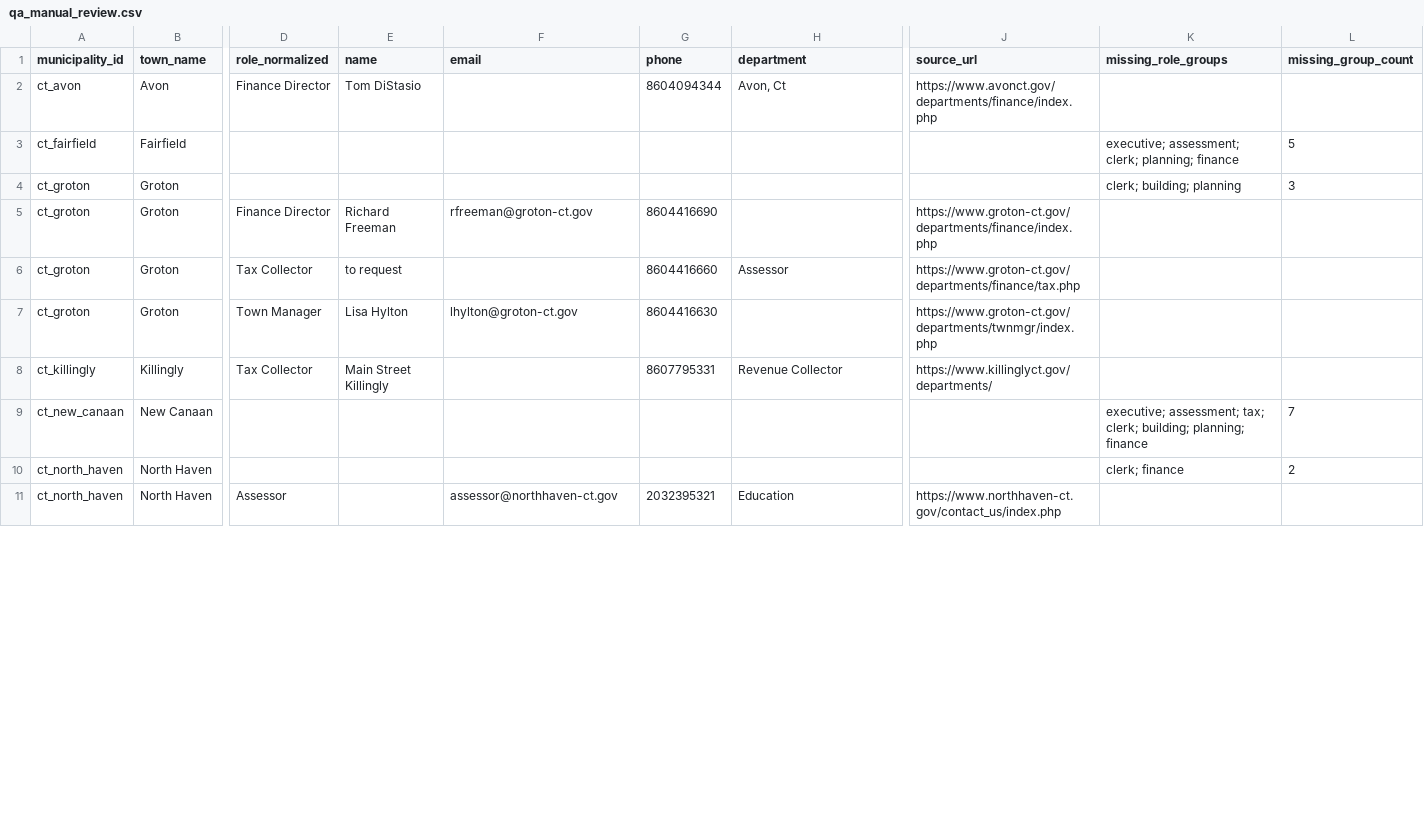
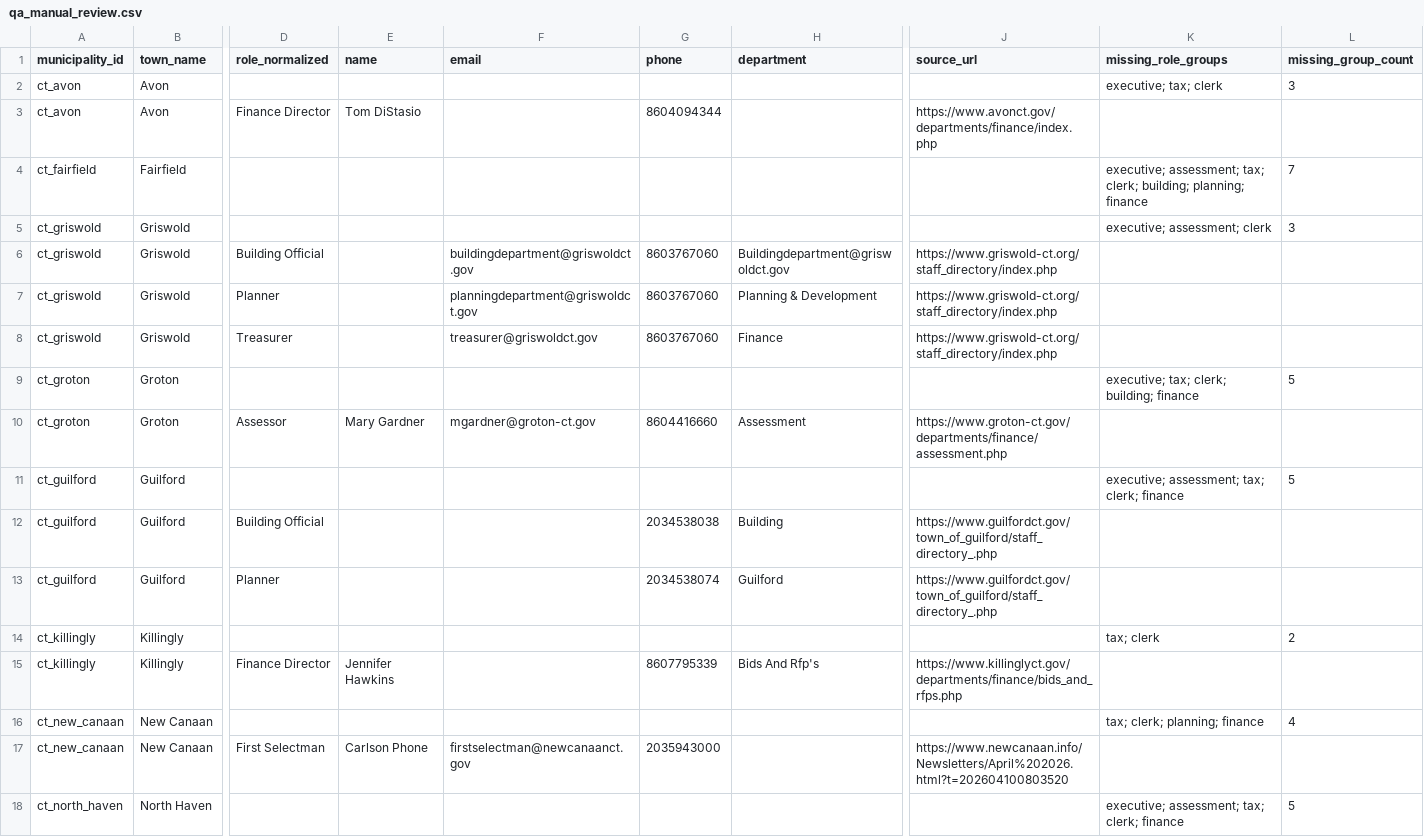
Before and after one commit to WmArmitage/municipal_mapper, a CSV file: outputs/batches/batch_revize_trace/qa_manual_review.csv, drawn as a sheet; only a part is shown, gaps mark what is left out; removed rows and columns are numbered as before the commit, all else as after; rows hold the shown columns only; the diff covers the shown part only; the diff names each change by its address in the sheet, - before the commit and + after, or states it on an @@ line.

```diff
--- a/outputs/batches/batch_revize_trace/qa_manual_review.csv
+++ b/outputs/batches/batch_revize_trace/qa_manual_review.csv
+row 2: ct_avon | Avon |  |  |  |  |  |  | executive; tax; clerk | 3
-H3 (department): Avon, Ct
+H3 (department): (empty)
-K4 (missing_role_groups): executive; assessment; clerk; planning; finance
+K4 (missing_role_groups): executive; assessment; tax; clerk; building; planning; finance
-L4 (missing_group_count): 5
+L4 (missing_group_count): 7
+row 5: ct_griswold | Griswold |  |  |  |  |  |  | executive; assessment; clerk | 3
+row 6: ct_griswold | Griswold | Building Official |  | buildingdepartment@griswoldct.gov | 8603767060 | Buildingdepartment@griswoldct.gov | https://www.griswold-ct.org/staff_directory/index.php
+row 7: ct_griswold | Griswold | Planner |  | planningdepartment@griswoldct.gov | 8603767060 | Planning & Development | https://www.griswold-ct.org/staff_directory/index.php
+row 8: ct_griswold | Griswold | Treasurer |  | treasurer@griswoldct.gov | 8603767060 | Finance | https://www.griswold-ct.org/staff_directory/index.php
-K9 (missing_role_groups): clerk; building; planning
+K9 (missing_role_groups): executive; tax; clerk; building; finance
-L9 (missing_group_count): 3
+L9 (missing_group_count): 5
-row 5: ct_groton | Groton | Finance Director | Richard Freeman | rfreeman@groton-ct.gov | 8604416690 |  | https://www.groton-ct.gov/departments/finance/index.php
-D10 (role_normalized): Tax Collector
+D10 (role_normalized): Assessor
-E10 (name): to request
+E10 (name): Mary Gardner
-F10 (email): (empty)
+F10 (email): mgardner@groton-ct.gov
-H10 (department): Assessor
+H10 (department): Assessment
-J10 (source_url): https://www.groton-ct.gov/departments/finance/tax.php
+J10 (source_url): https://www.groton-ct.gov/departments/finance/assessment.php
-row 7: ct_groton | Groton | Town Manager | Lisa Hylton | lhylton@groton-ct.gov | 8604416630 |  | https://www.groton-ct.gov/departments/twnmgr/index.php
+row 11: ct_guilford | Guilford |  |  |  |  |  |  | executive; assessment; tax; clerk; finance | 5
+row 12: ct_guilford | Guilford | Building Official |  |  | 2034538038 | Building | https://www.guilfordct.gov/town_of_guilford/staff_directory_.php
+row 13: ct_guilford | Guilford | Planner |  |  | 2034538074 | Guilford | https://www.guilfordct.gov/town_of_guilford/staff_directory_.php
+row 14: ct_killingly | Killingly |  |  |  |  |  |  | tax; clerk | 2
-D15 (role_normalized): Tax Collector
+D15 (role_normalized): Finance Director
-E15 (name): Main Street Killingly
+E15 (name): Jennifer Hawkins
-G15 (phone): 8607795331
+G15 (phone): 8607795339
-H15 (department): Revenue Collector
+H15 (department): Bids And Rfp's
-J15 (source_url): https://www.killinglyct.gov/departments/
+J15 (source_url): https://www.killinglyct.gov/departments/finance/bids_and_rfps.php
-K16 (missing_role_groups): executive; assessment; tax; clerk; building; planning; finance
+K16 (missing_role_groups): tax; clerk; planning; finance
-L16 (missing_group_count): 7
+L16 (missing_group_count): 4
+row 17: ct_new_canaan | New Canaan | First Selectman | Carlson Phone | firstselectman@newcanaanct.gov | 2035943000 |  | https://www.newcanaan.info/Newsletters/April%202026.html?t=202604100803520
-K18 (missing_role_groups): clerk; finance
+K18 (missing_role_groups): executive; assessment; tax; clerk; finance
-L18 (missing_group_count): 2
+L18 (missing_group_count): 5
-row 11: ct_north_haven | North Haven | Assessor |  | assessor@northhaven-ct.gov | 2032395321 | Education | https://www.northhaven-ct.gov/contact_us/index.php
```
Also changed, not shown: 1 added row and 8 edited cells elsewhere in this file, outputs/batches/batch_revize_trace/debug/revize_drop_reasons.csv, outputs/batches/batch_revize_trace/debug/revize_stage_counts.csv, 8 other files.
